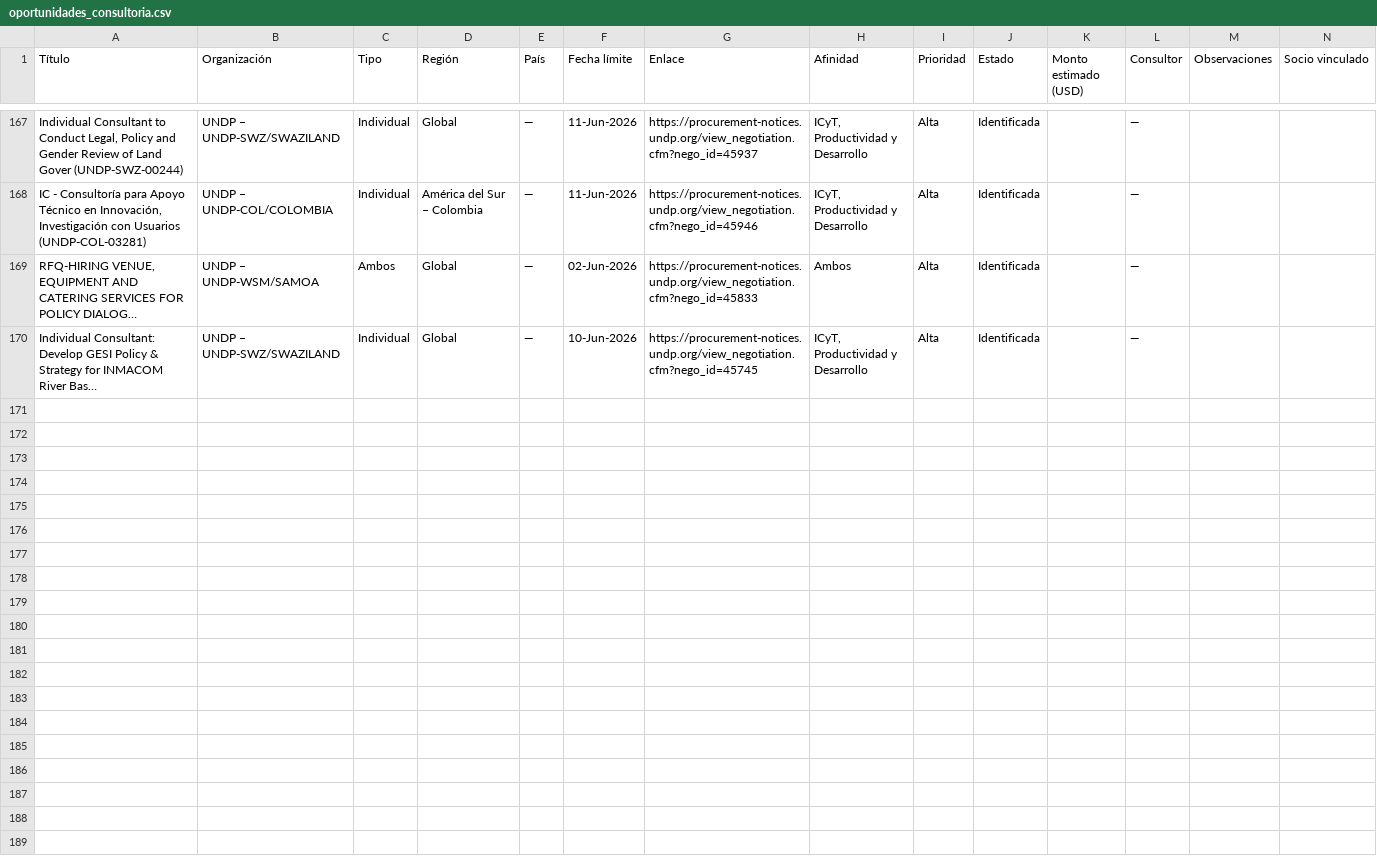
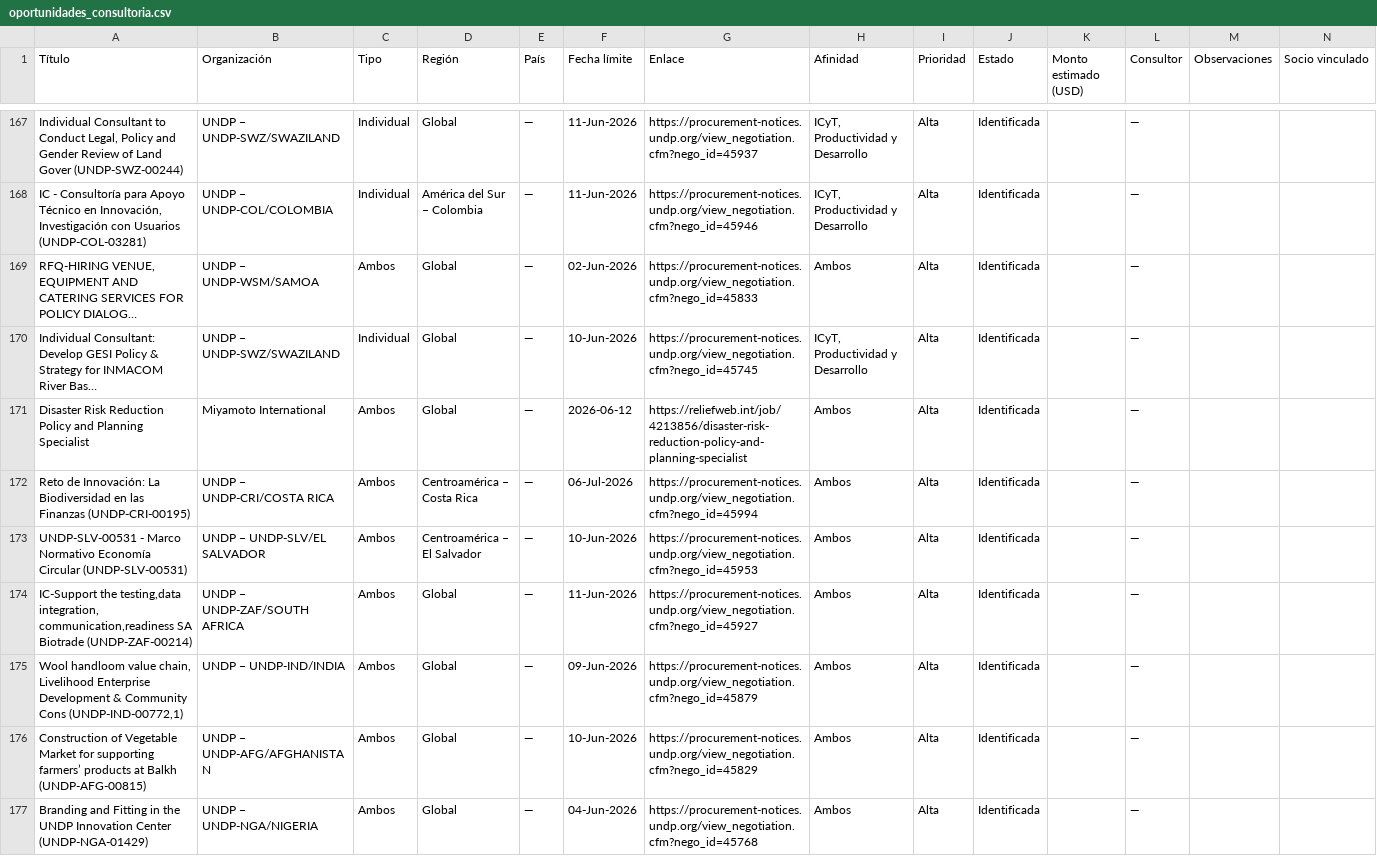
Before and after one commit to fedevillarreal78-hub/ceo-consultorias, a CSV file: oportunidades_consultoria.csv, drawn as a sheet; only a part is shown, gaps mark what is left out; long unchanged cells end in …; rows hold the shown columns only; the diff covers the shown part only; the diff names each change by its address in the sheet, - before the commit and + after, or states it on an @@ line.

```diff
--- a/oportunidades_consultoria.csv
+++ b/oportunidades_consultoria.csv
+row 171: Disaster Risk Reduction Policy and Planning Specialist | Miyamoto International | Ambos | Global | — | 2026-06-12 | https://reliefweb.int/job/4213856/disaster-risk-reduction-policy-and-planning-specialist | Ambos | Alta | Identificada |  | —
+row 172: Reto de Innovación: La Biodiversidad en las Finanzas (UNDP-CRI-00195) | UNDP – UNDP-CRI/COSTA RICA | Ambos | Centroamérica – Costa Rica | — | 06-Jul-2026 | https://procurement-notices.undp.org/view_negotiation.cfm?nego_id=45994 | Ambos | Alta | Identificada |  | —
+row 173: UNDP-SLV-00531 - Marco Normativo Economía Circular (UNDP-SLV-00531) | UNDP – UNDP-SLV/EL SALVADOR | Ambos | Centroamérica – El Salvador | — | 10-Jun-2026 | https://procurement-notices.undp.org/view_negotiation.cfm?nego_id=45953 | Ambos | Alta | Identificada |  | —
+row 174: IC-Support the testing,data integration, communication,readiness SA Biotrade (UNDP-ZAF-00214) | UNDP – UNDP-ZAF/SOUTH AFRICA | Ambos | Global | — | 11-Jun-2026 | https://procurement-notices.undp.org/view_negotiation.cfm?nego_id=45927 | Ambos | Alta | Identificada |  | —
+row 175: Wool handloom value chain, Livelihood Enterprise Development & Community Cons (UNDP-IND-00772,1) | UNDP – UNDP-IND/INDIA | Ambos | Global | — | 09-Jun-2026 | https://procurement-notices.undp.org/view_negotiation.cfm?nego_id=45879 | Ambos | Alta | Identificada |  | —
+row 176: Construction of Vegetable Market for supporting farmers’ products at Balkh (UNDP-AFG-00815) | UNDP – UNDP-AFG/AFGHANISTAN | Ambos | Global | — | 10-Jun-2026 | https://procurement-notices.undp.org/view_negotiation.cfm?nego_id=45829 | Ambos | Alta | Identificada |  | —
+row 177: Branding and Fitting in the UNDP Innovation Center (UNDP-NGA-01429) | UNDP – UNDP-NGA/NIGERIA | Ambos | Global | — | 04-Jun-2026 | https://procurement-notices.undp.org/view_negotiation.cfm?nego_id=45768 | Ambos | Alta | Identificada |  | —
```
Also changed, not shown: 6 added rows elsewhere in this file, 1 other file.
